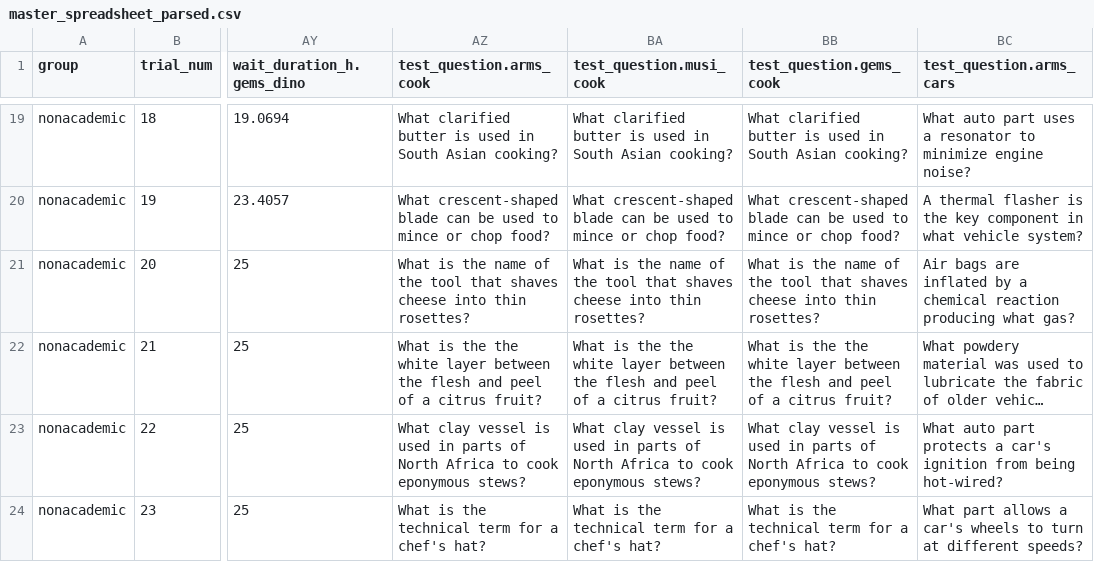
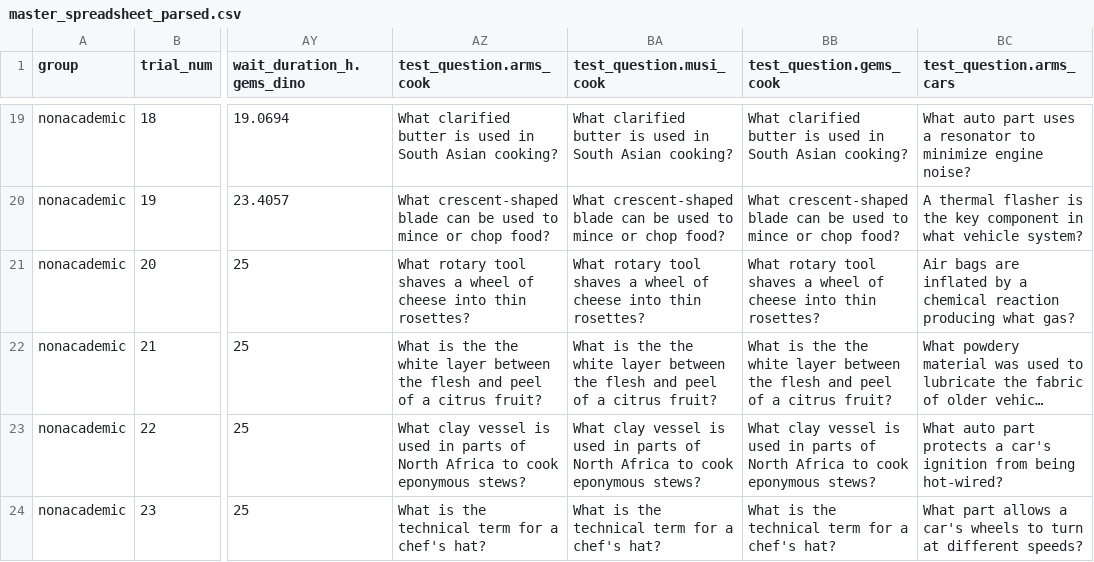
Before and after one commit to monicathieu/jeopardizing, a CSV file: stim_stuff/master_spreadsheet_parsed.csv, drawn as a sheet; only a part is shown, gaps mark what is left out; long unchanged cells end in …; the diff covers the shown part only; the diff names each change by its address in the sheet, - before the commit and + after, or states it on an @@ line.

```diff
--- a/stim_stuff/master_spreadsheet_parsed.csv
+++ b/stim_stuff/master_spreadsheet_parsed.csv
-AZ21 (test_question.arms_cook): What is the name of the tool that shaves cheese into…
+AZ21 (test_question.arms_cook): What rotary tool shaves a wheel of cheese into…
-BA21 (test_question.musi_cook): What is the name of the tool that shaves cheese into…
+BA21 (test_question.musi_cook): What rotary tool shaves a wheel of cheese into…
-BB21 (test_question.gems_cook): What is the name of the tool that shaves cheese into…
+BB21 (test_question.gems_cook): What rotary tool shaves a wheel of cheese into…
```
Also changed, not shown: 6 edited cells elsewhere in this file, stim_stuff/master_spreadsheet.csv, stim_stuff/stimlist_encoding_secondhalf.csv, 2 other files.
